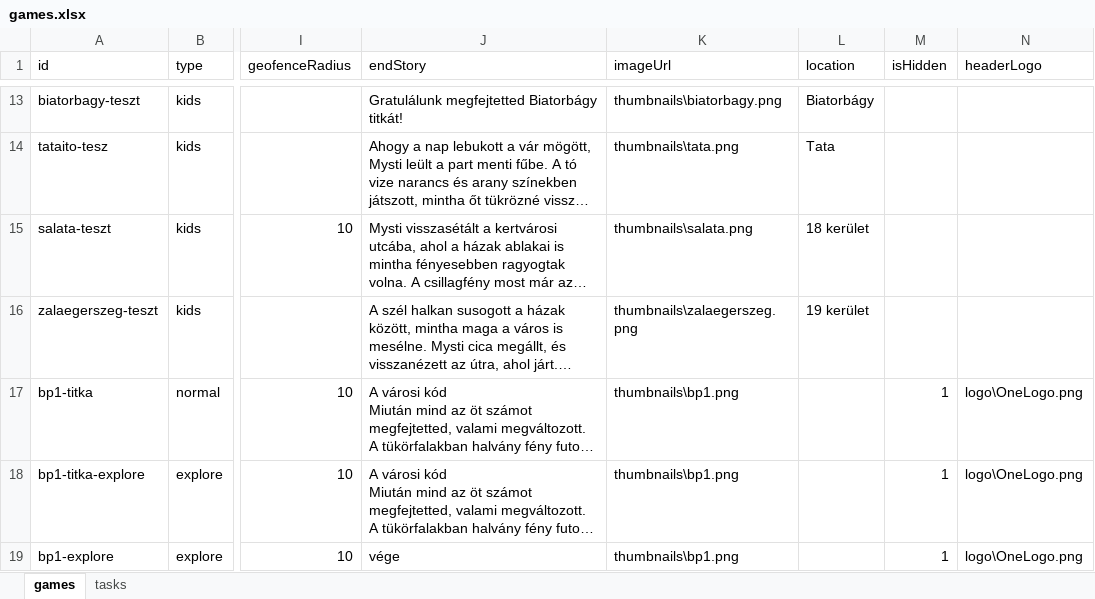
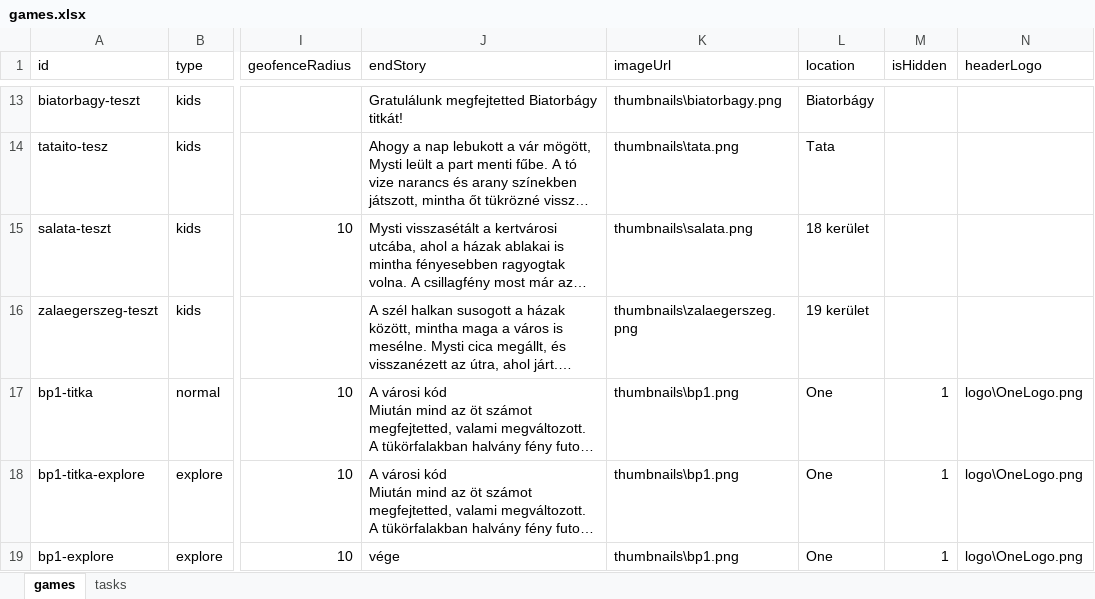
Before and after one commit to MystiGo-hu/MystiGo, an Excel workbook: games/games.xlsx, sheet games, drawn as a sheet; only a part is shown, gaps mark what is left out; long unchanged cells end in …; values as stored, in another font and other column widths than the file's, no borders; the diff names each change by its address in the sheet, - before the commit and + after, or states it on an @@ line.

Commit message:
Add files via upload

```diff
--- a/games/games.xlsx (sheet games)
+++ b/games/games.xlsx (sheet games)
-L17:L19 (location): (empty)
+L17:L19 (location): One
```
